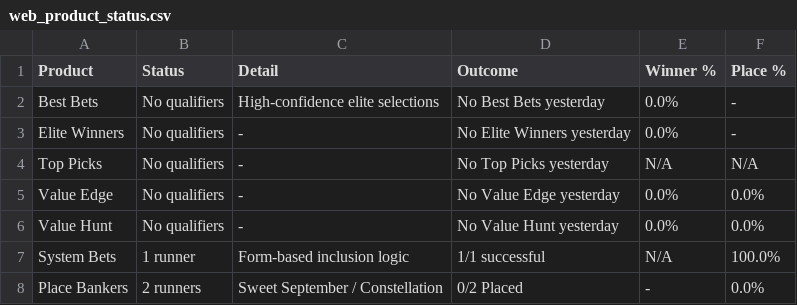
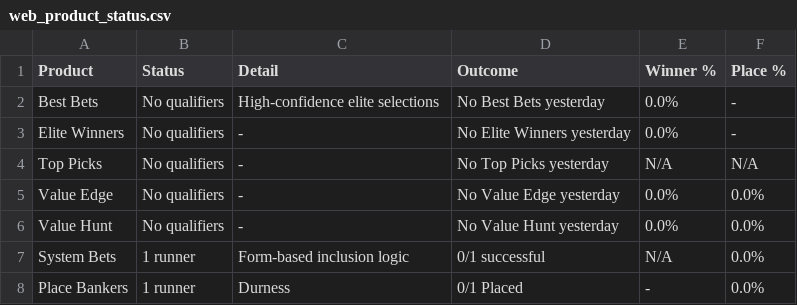
Before and after one commit to puntingiq/puntingiq-site, a CSV file: reports/latest/web_product_status.csv, drawn as a sheet.

```diff
--- a/reports/latest/web_product_status.csv
+++ b/reports/latest/web_product_status.csv
@@ -6,3 +6,3 @@ Value Edge,No qualifiers,-,No Value Edge yesterday,0.0%,0.0%
 Value Hunt,No qualifiers,-,No Value Hunt yesterday,0.0%,0.0%
-System Bets,1 runner,Form-based inclusion logic,1/1 successful,N/A,100.0%
-Place Bankers,2 runners,Sweet September / Constellation,0/2 Placed,-,0.0%
+System Bets,1 runner,Form-based inclusion logic,0/1 successful,N/A,0.0%
+Place Bankers,1 runner,Durness,0/1 Placed,-,0.0%
```
Also changed, not shown: reports/latest/web_race_by_race_summary.csv, reports/latest/web_top_picks_summary.csv, 18 other files.
